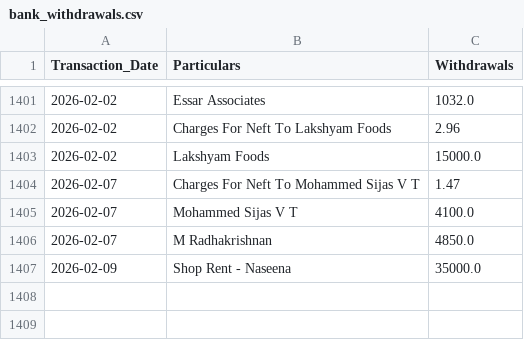
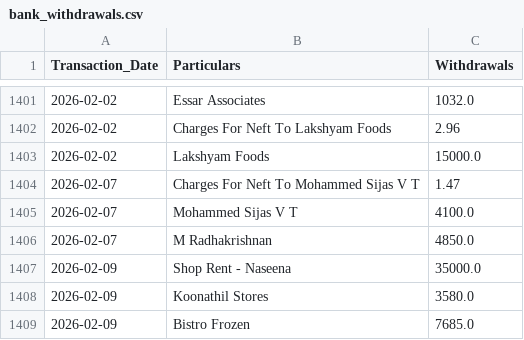
Before and after one commit to arjunotp/Dashboard, a CSV file: bank_withdrawals.csv, drawn as a sheet; only a part is shown, gaps mark what is left out.

Commit message:
Upload CSV bank_withdrawals.csv

```diff
--- a/bank_withdrawals.csv
+++ b/bank_withdrawals.csv
@@ -1407 +1407,3 @@ Transaction_Date,Particulars,Withdrawals
 2026-02-09,Shop Rent - Naseena,35000.0
+2026-02-09,Koonathil Stores,3580.0
+2026-02-09,Bistro Frozen,7685.0
```
